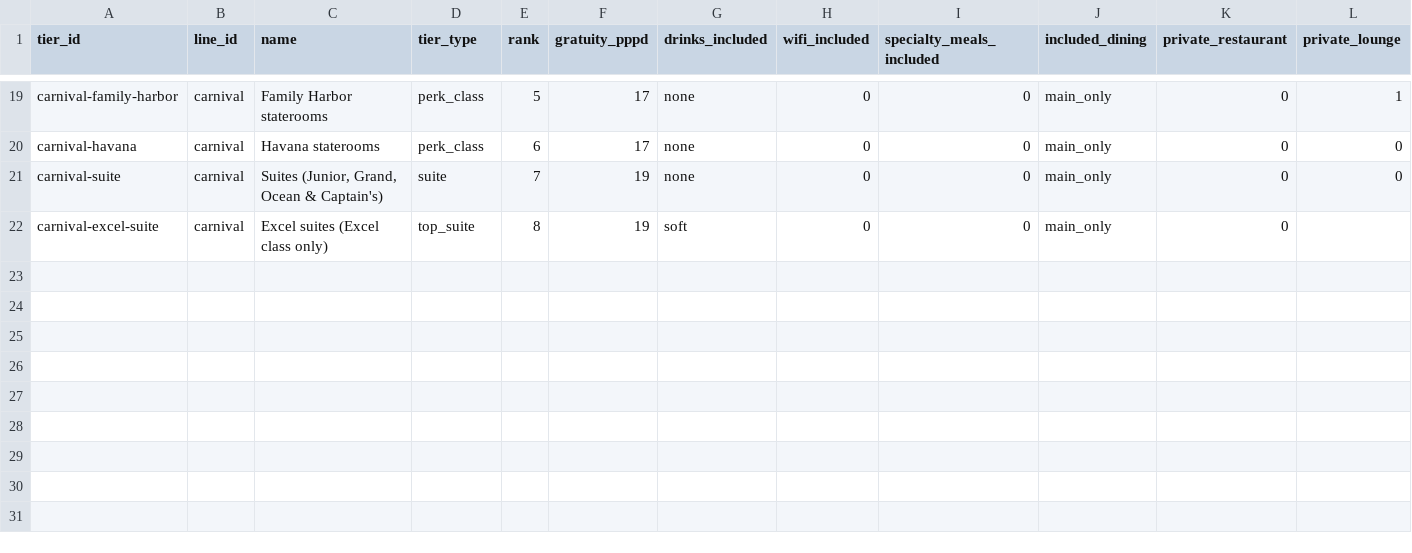
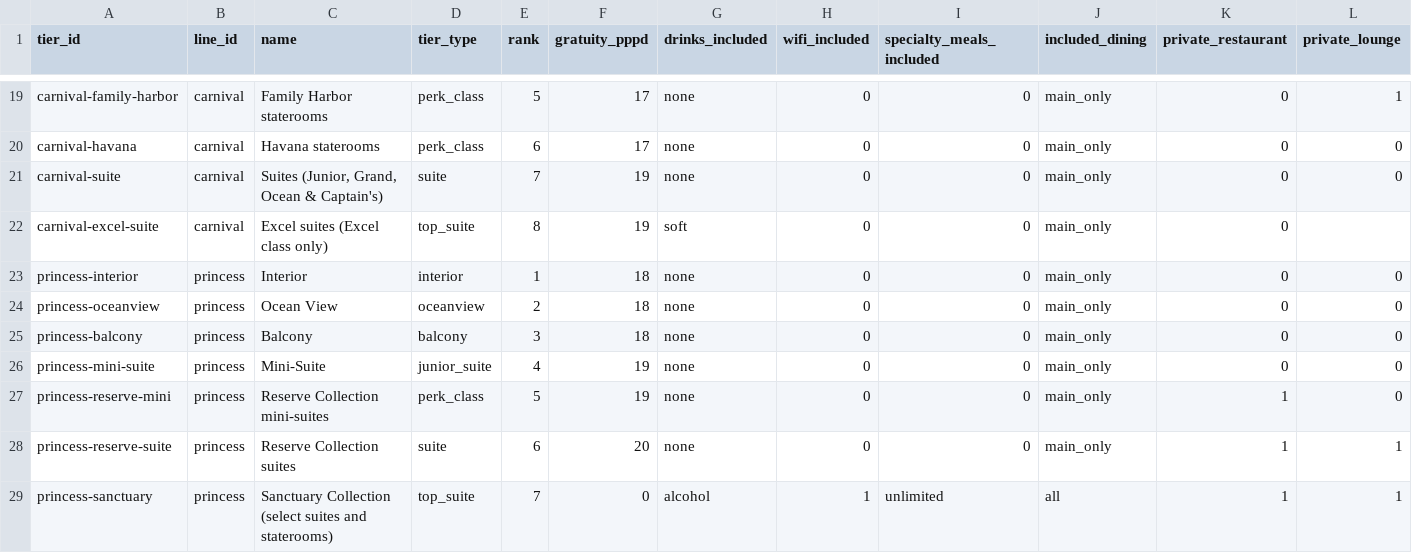
Before and after one commit to brianhuang822/cruise-research, a CSV file: data/curated/tiers.csv, drawn as a sheet; only a part is shown, gaps mark what is left out; rows hold the shown columns only; the diff names each change by its address in the sheet, - before the commit and + after, or states it on an @@ line.

```diff
--- a/data/curated/tiers.csv
+++ b/data/curated/tiers.csv
+row 23: princess-interior | princess | Interior | interior | 1 | 18 | none | 0 | 0 | main_only | 0 | 0
+row 24: princess-oceanview | princess | Ocean View | oceanview | 2 | 18 | none | 0 | 0 | main_only | 0 | 0
+row 25: princess-balcony | princess | Balcony | balcony | 3 | 18 | none | 0 | 0 | main_only | 0 | 0
+row 26: princess-mini-suite | princess | Mini-Suite | junior_suite | 4 | 19 | none | 0 | 0 | main_only | 0 | 0
+row 27: princess-reserve-mini | princess | Reserve Collection mini-suites | perk_class | 5 | 19 | none | 0 | 0 | main_only | 1 | 0
+row 28: princess-reserve-suite | princess | Reserve Collection suites | suite | 6 | 20 | none | 0 | 0 | main_only | 1 | 1
+row 29: princess-sanctuary | princess | Sanctuary Collection (select suites and staterooms) | top_suite | 7 | 0 | alcohol | 1 | unlimited | all | 1 | 1
```
Also changed, not shown: data/curated/bundles.csv, data/curated/lines.csv, 5 other files.
